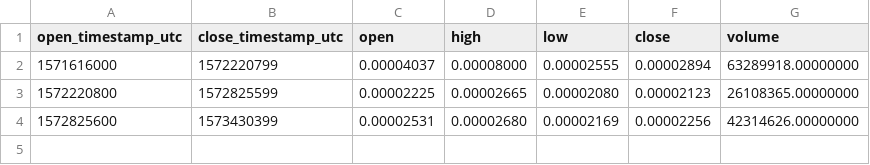
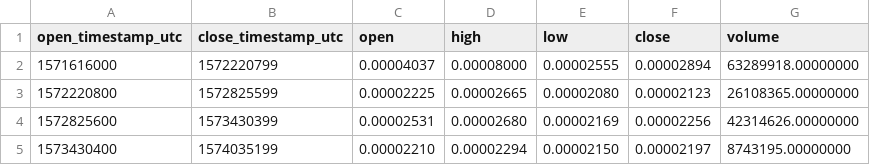
Before and after one commit to cryptobigbro/binance-STXBTC, a CSV file: binance-STXBTC-1w.csv, drawn as a sheet; the diff names each change by its address in the sheet, - before the commit and + after, or states it on an @@ line.

```diff
--- a/binance-STXBTC-1w.csv
+++ b/binance-STXBTC-1w.csv
+row 5: 1573430400 | 1574035199 | 0.00002210 | 0.00002294 | 0.00002150 | 0.00002197 | 8743195.00000000
```
Also changed, not shown: binance-STXBTC-1d.csv, binance-STXBTC-1h.csv, 1 other file.
